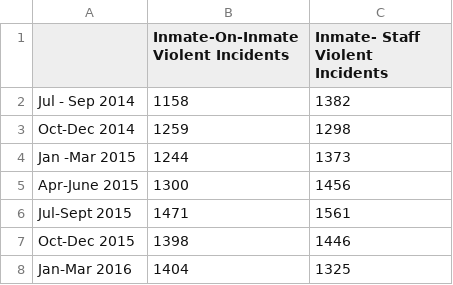
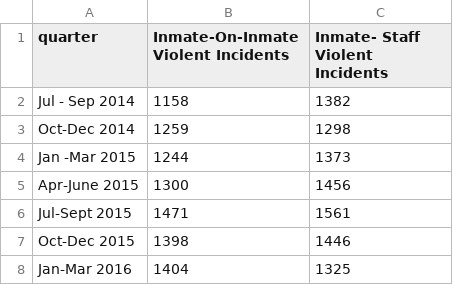
Before and after one commit to NewYorkCityCouncil/datavis, a CSV file: linechart5/data/DOCInmateStaffViolenceFY15FY16.csv, drawn as a sheet.

Commit message:
updated data

```diff
--- a/linechart5/data/DOCInmateStaffViolenceFY15FY16.csv
+++ b/linechart5/data/DOCInmateStaffViolenceFY15FY16.csv
@@ -1,2 +1,2 @@
-,Inmate-On-Inmate Violent Incidents,Inmate- Staff Violent Incidents
+quarter,Inmate-On-Inmate Violent Incidents,Inmate- Staff Violent Incidents
 Jul - Sep 2014,1158,1382
```
Also changed, not shown: 1 other file.
